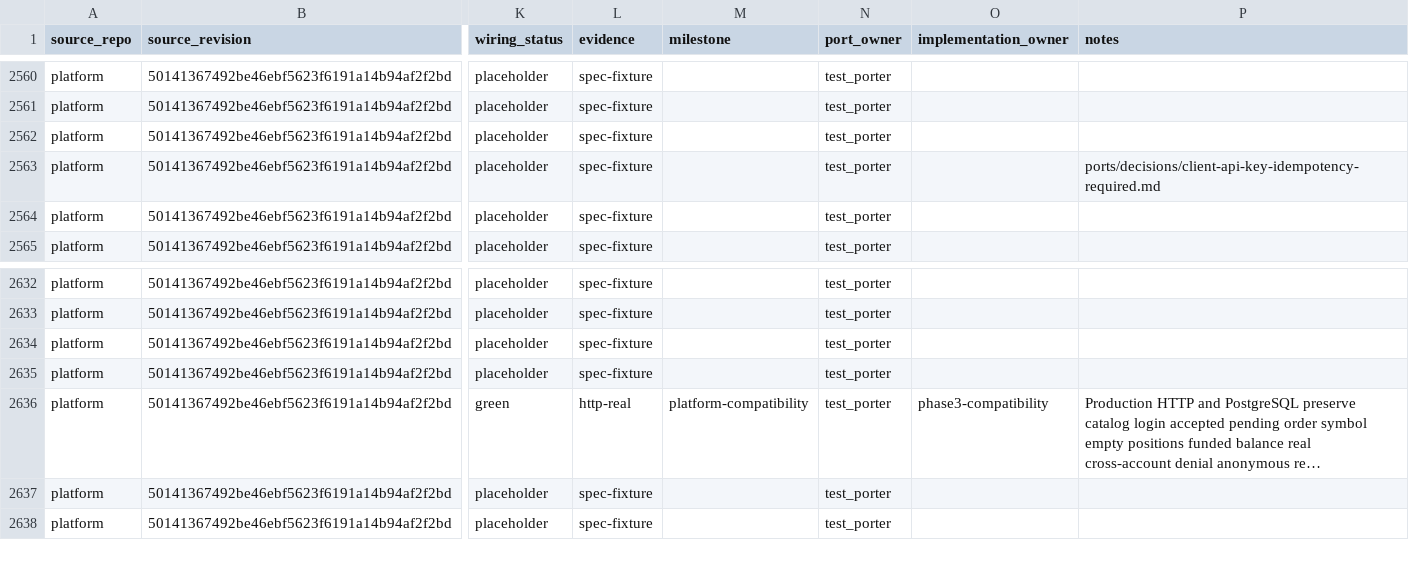
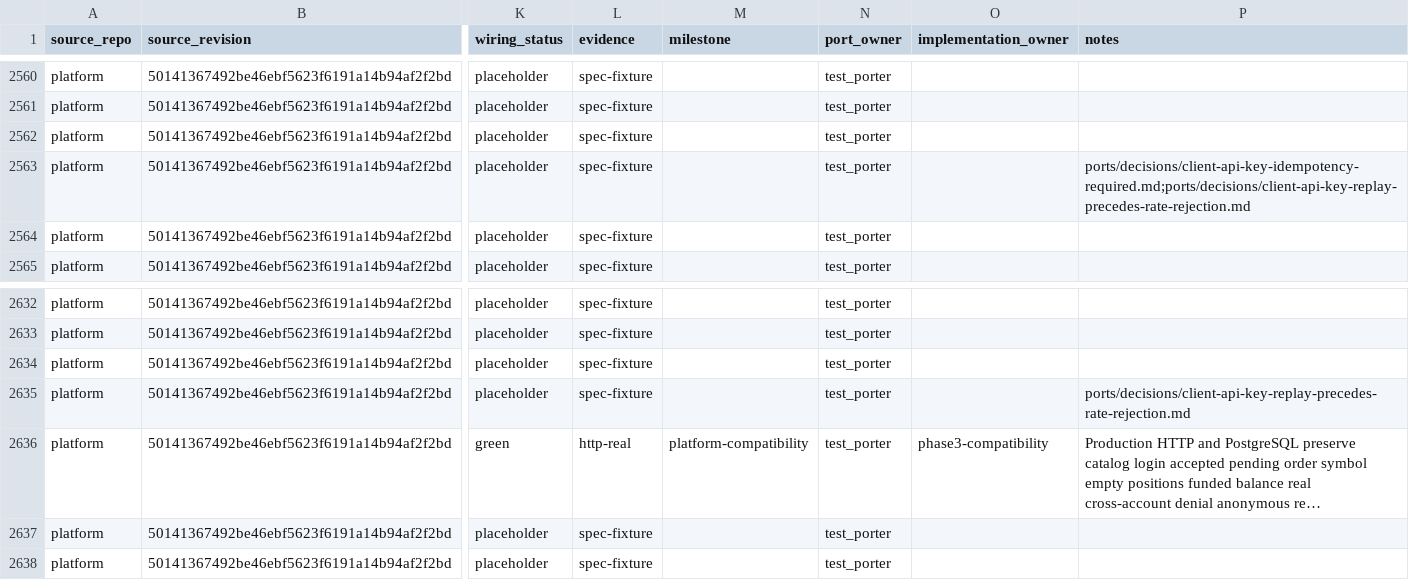
Before and after one commit to pbrazdil/platformgo, a CSV file: ports/test-port-map.csv, drawn as a sheet; only a part is shown, gaps mark what is left out; long unchanged cells end in …; the diff names each change by its address in the sheet, - before the commit and + after, or states it on an @@ line.

Commit message:
docs: resolve API key replay rate ordering

```diff
--- a/ports/test-port-map.csv
+++ b/ports/test-port-map.csv
-P2563 (notes): ports/decisions/client-api-key-idempotency-required.md
+P2563 (notes): ports/decisions/client-api-key-idempotency-required.md;ports/decisions/client-api-key-replay-precedes-rate-rejection.md
-P2635 (notes): (empty)
+P2635 (notes): ports/decisions/client-api-key-replay-precedes-rate-rejection.md
```
Also changed, not shown: 3 other files.
